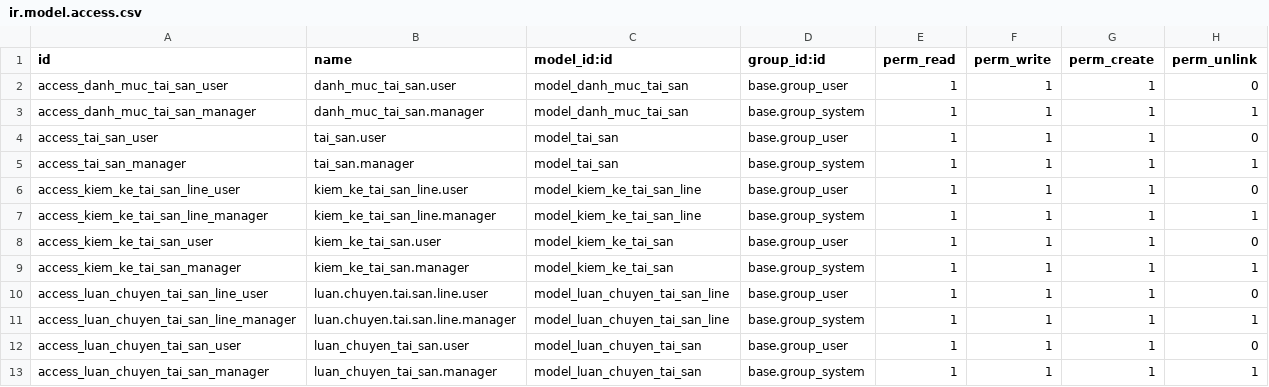
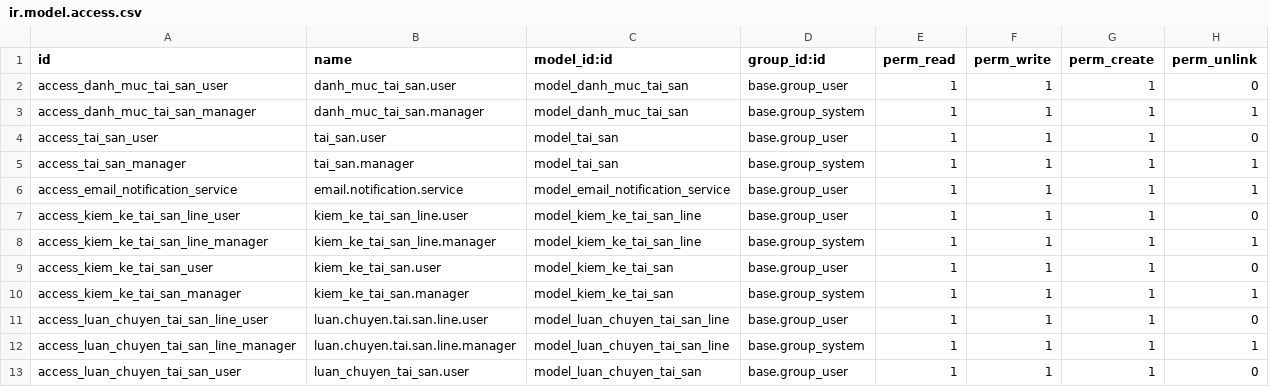
Before and after one commit to YeNhi22/HN-QTDN-17-02-N5, a CSV file: addons/quan_ly_tai_san/security/ir.model.access.csv, drawn as a sheet; only a part is shown; the shorter side is filled out with more unchanged rows; the diff names each change by its address in the sheet, - before the commit and + after, or states it on an @@ line.

```diff
--- a/addons/quan_ly_tai_san/security/ir.model.access.csv
+++ b/addons/quan_ly_tai_san/security/ir.model.access.csv
+row 6: access_email_notification_service | email.notification.service | model_email_notification_service | base.group_user | 1 | 1 | 1 | 1
```
Also changed, not shown: 9 other files.
